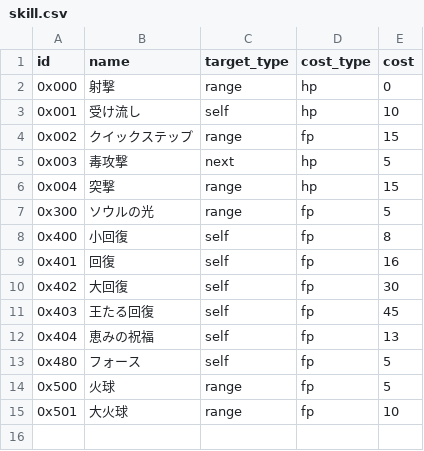
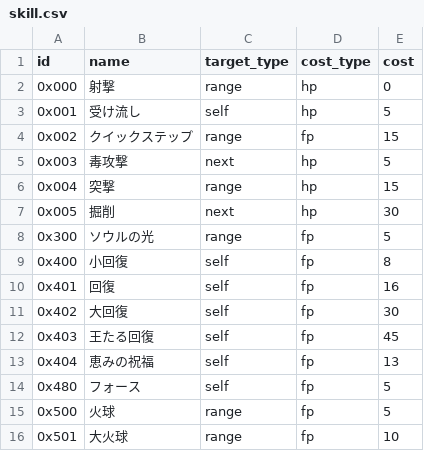
Before and after one commit to 8d4c969697c18e71/rogue, a CSV file: data/skill.csv, drawn as a sheet.

```diff
--- a/data/skill.csv
+++ b/data/skill.csv
@@ -2,3 +2,3 @@
 0x000,"射撃","range","hp",0,
-0x001,"受け流し","self","hp",10,
+0x001,"受け流し","self","hp",5,
 0x002,"クイックステップ","range","fp",15,
@@ -6,2 +6,3 @@
 0x004,"突撃","range","hp",15,
+0x005,"掘削","next","hp",30,
 0x300,"ソウルの光","range","fp",5,
```
Also changed, not shown: data/item.csv, 4 other files.
